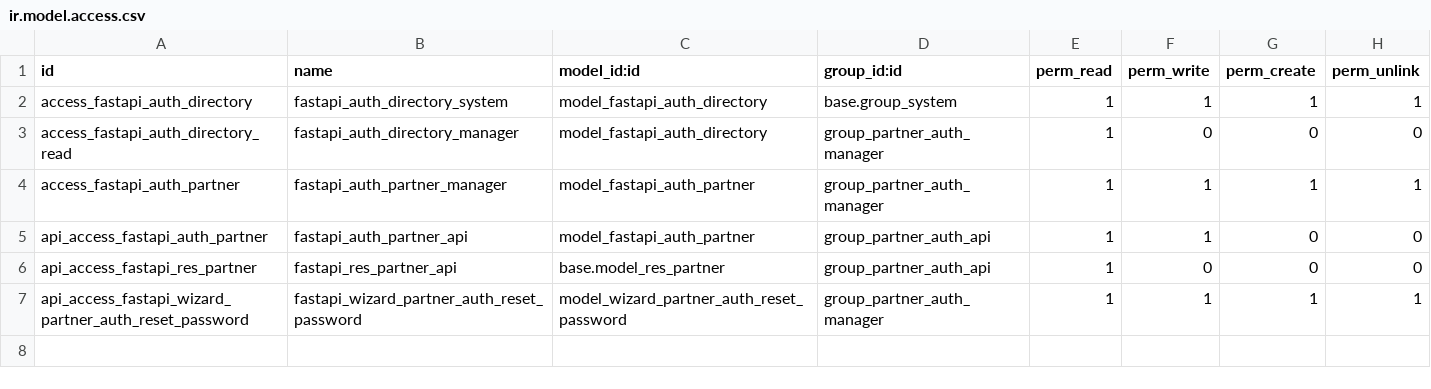
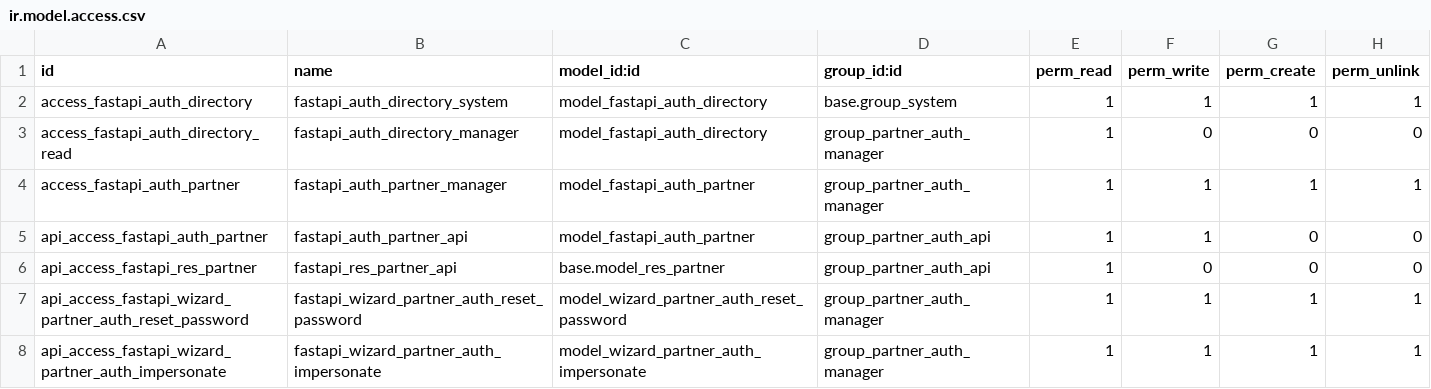
Before and after one commit to OCA/rest-framework, a CSV file: fastapi_auth_partner/security/ir.model.access.csv, drawn as a sheet.

Commit message:
[IMP] fastapi_auth_partner: Add impersonations

```diff
--- a/fastapi_auth_partner/security/ir.model.access.csv
+++ b/fastapi_auth_partner/security/ir.model.access.csv
@@ -7 +7,2 @@ api_access_fastapi_res_partner,fastapi_res_partner_api,base.model_res_partner,gr
 api_access_fastapi_wizard_partner_auth_reset_password,fastapi_wizard_partner_auth_reset_password,model_wizard_partner_auth_reset_password,group_partner_auth_manager,1,1,1,1
+api_access_fastapi_wizard_partner_auth_impersonate,fastapi_wizard_partner_auth_impersonate,model_wizard_partner_auth_impersonate,group_partner_auth_manager,1,1,1,1
```
Also changed, not shown: 12 other files.
